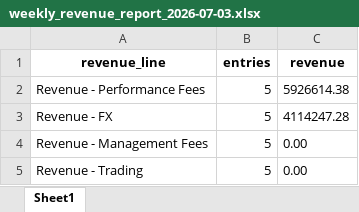
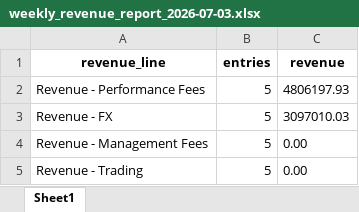
Before and after one commit to rmetchkarovaieu2024-bit/GW2.2, an Excel workbook: output/weekly_revenue_report_2026-07-03.xlsx, sheet Sheet1, drawn as a sheet; values as stored, in another font and other column widths than the file's, no borders; the diff names each change by its address in the sheet, - before the commit and + after, or states it on an @@ line.

```diff
--- a/output/weekly_revenue_report_2026-07-03.xlsx (sheet Sheet1)
+++ b/output/weekly_revenue_report_2026-07-03.xlsx (sheet Sheet1)
-C2 (revenue): 5926614.38
+C2 (revenue): 4806197.93
-C3 (revenue): 4114247.28
+C3 (revenue): 3097010.03
```
Also changed, not shown: 14 other files.
